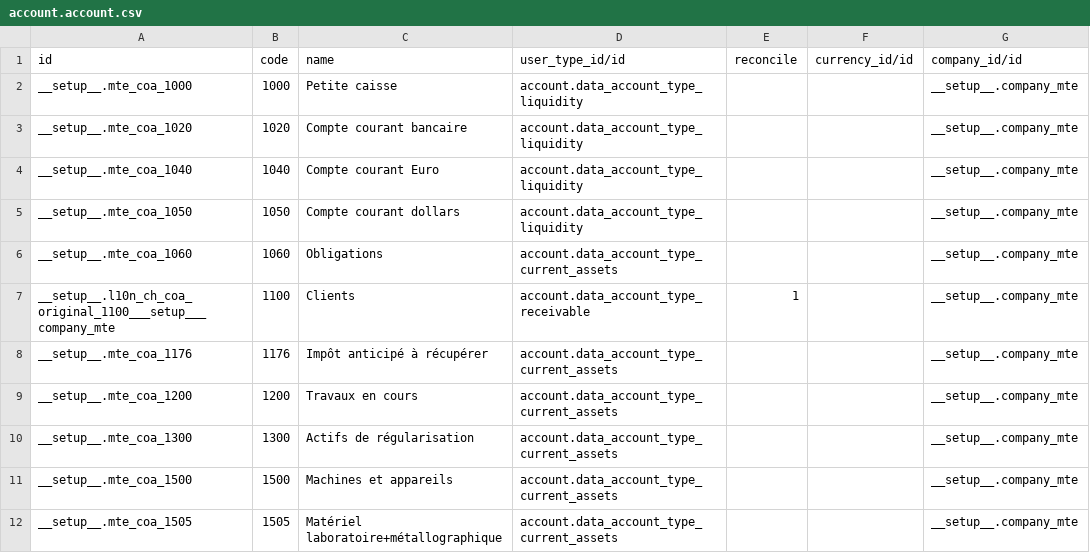
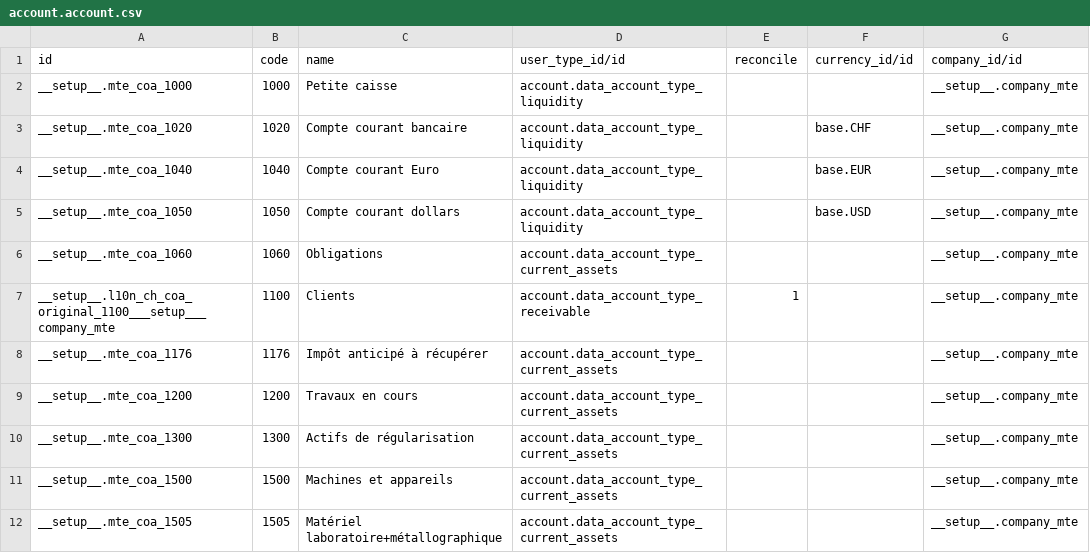
Before and after one commit to yankinmax/web, a CSV file: odoo/data/install/mte/account.account.csv, drawn as a sheet; only a part is shown.

Commit message:
Update accounting setup BSMTS-112

```diff
--- a/odoo/data/install/mte/account.account.csv
+++ b/odoo/data/install/mte/account.account.csv
@@ -2,5 +2,5 @@ id,code,name,user_type_id/id,reconcile,currency_id/id,company_id/id
 __setup__.mte_coa_1000,1000,Petite caisse,account.data_account_type_liquidity,,,__setup__.company_mte
-__setup__.mte_coa_1020,1020,Compte courant bancaire,account.data_account_type_liquidity,,,__setup__.company_mte
-__setup__.mte_coa_1040,1040,Compte courant Euro,account.data_account_type_liquidity,,,__setup__.company_mte
-__setup__.mte_coa_1050,1050,Compte courant dollars,account.data_account_type_liquidity,,,__setup__.company_mte
+__setup__.mte_coa_1020,1020,Compte courant bancaire,account.data_account_type_liquidity,,base.CHF,__setup__.company_mte
+__setup__.mte_coa_1040,1040,Compte courant Euro,account.data_account_type_liquidity,,base.EUR,__setup__.company_mte
+__setup__.mte_coa_1050,1050,Compte courant dollars,account.data_account_type_liquidity,,base.USD,__setup__.company_mte
 __setup__.mte_coa_1060,1060,Obligations,account.data_account_type_current_assets,,,__setup__.company_mte
```
Also changed, not shown: odoo/data/install/mts/account.account.csv, 4 other files.
